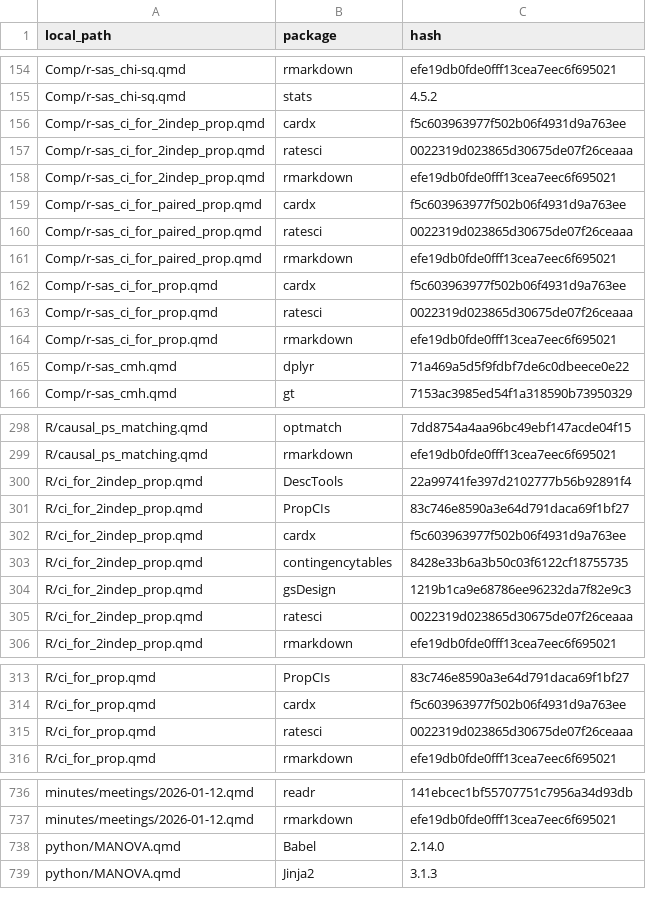
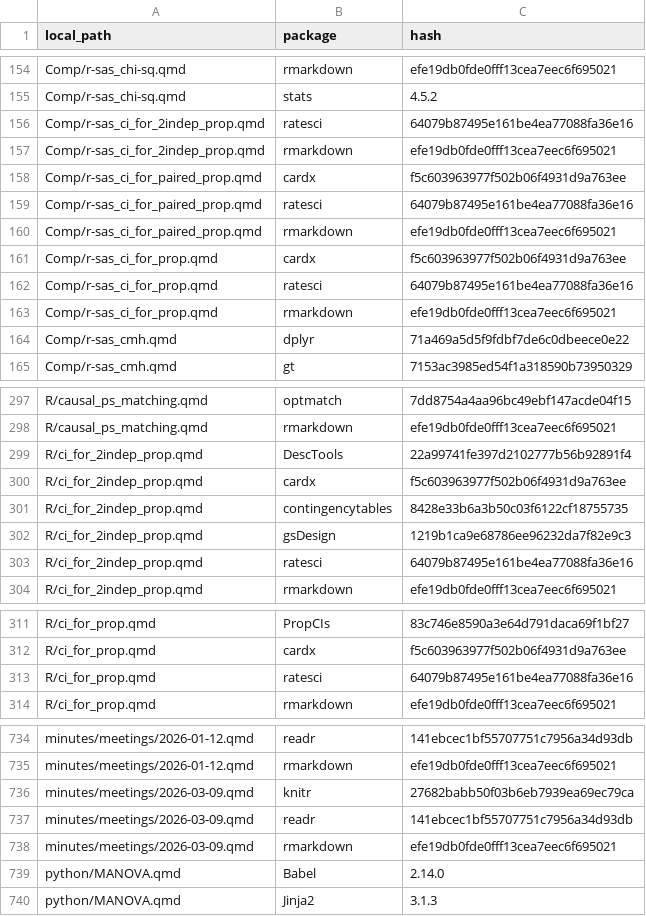
Before and after one commit to PSIAIMS/CAMIS, a CSV file: data/quarto_pkg_dependencies.csv, drawn as a sheet; only a part is shown, gaps mark what is left out.

Commit message:
dependencies updated by render

```diff
--- a/data/quarto_pkg_dependencies.csv
+++ b/data/quarto_pkg_dependencies.csv
@@ -155,10 +155,9 @@ Comp/r-sas_chi-sq.qmd,rmarkdown,efe19db0fde0fff13cea7eec6f695021
 Comp/r-sas_chi-sq.qmd,stats,4.5.2
-Comp/r-sas_ci_for_2indep_prop.qmd,cardx,f5c603963977f502b06f4931d9a763ee
-Comp/r-sas_ci_for_2indep_prop.qmd,ratesci,0022319d023865d30675de07f26ceaaa
+Comp/r-sas_ci_for_2indep_prop.qmd,ratesci,64079b87495e161be4ea77088fa36e16
 Comp/r-sas_ci_for_2indep_prop.qmd,rmarkdown,efe19db0fde0fff13cea7eec6f695021
 Comp/r-sas_ci_for_paired_prop.qmd,cardx,f5c603963977f502b06f4931d9a763ee
-Comp/r-sas_ci_for_paired_prop.qmd,ratesci,0022319d023865d30675de07f26ceaaa
+Comp/r-sas_ci_for_paired_prop.qmd,ratesci,64079b87495e161be4ea77088fa36e16
 Comp/r-sas_ci_for_paired_prop.qmd,rmarkdown,efe19db0fde0fff13cea7eec6f695021
 Comp/r-sas_ci_for_prop.qmd,cardx,f5c603963977f502b06f4931d9a763ee
-Comp/r-sas_ci_for_prop.qmd,ratesci,0022319d023865d30675de07f26ceaaa
+Comp/r-sas_ci_for_prop.qmd,ratesci,64079b87495e161be4ea77088fa36e16
 Comp/r-sas_ci_for_prop.qmd,rmarkdown,efe19db0fde0fff13cea7eec6f695021
@@ -300,3 +299,2 @@ R/causal_ps_matching.qmd,rmarkdown,efe19db0fde0fff13cea7eec6f695021
 R/ci_for_2indep_prop.qmd,DescTools,22a99741fe397d2102777b56b92891f4
-R/ci_for_2indep_prop.qmd,PropCIs,83c746e8590a3e64d791daca69f1bf27
 R/ci_for_2indep_prop.qmd,cardx,f5c603963977f502b06f4931d9a763ee
@@ -304,3 +302,3 @@ R/ci_for_2indep_prop.qmd,contingencytables,8428e33b6a3b50c03f6122cf18755735
 R/ci_for_2indep_prop.qmd,gsDesign,1219b1ca9e68786ee96232da7f82e9c3
-R/ci_for_2indep_prop.qmd,ratesci,0022319d023865d30675de07f26ceaaa
+R/ci_for_2indep_prop.qmd,ratesci,64079b87495e161be4ea77088fa36e16
 R/ci_for_2indep_prop.qmd,rmarkdown,efe19db0fde0fff13cea7eec6f695021
@@ -314,3 +312,3 @@ R/ci_for_prop.qmd,PropCIs,83c746e8590a3e64d791daca69f1bf27
 R/ci_for_prop.qmd,cardx,f5c603963977f502b06f4931d9a763ee
-R/ci_for_prop.qmd,ratesci,0022319d023865d30675de07f26ceaaa
+R/ci_for_prop.qmd,ratesci,64079b87495e161be4ea77088fa36e16
 R/ci_for_prop.qmd,rmarkdown,efe19db0fde0fff13cea7eec6f695021
@@ -737,2 +735,5 @@ minutes/meetings/2026-01-12.qmd,readr,141ebcec1bf55707751c7956a34d93db
 minutes/meetings/2026-01-12.qmd,rmarkdown,efe19db0fde0fff13cea7eec6f695021
+minutes/meetings/2026-03-09.qmd,knitr,27682babb50f03b6eb7939ea69ec79ca
+minutes/meetings/2026-03-09.qmd,readr,141ebcec1bf55707751c7956a34d93db
+minutes/meetings/2026-03-09.qmd,rmarkdown,efe19db0fde0fff13cea7eec6f695021
 python/MANOVA.qmd,Babel,2.14.0
```
